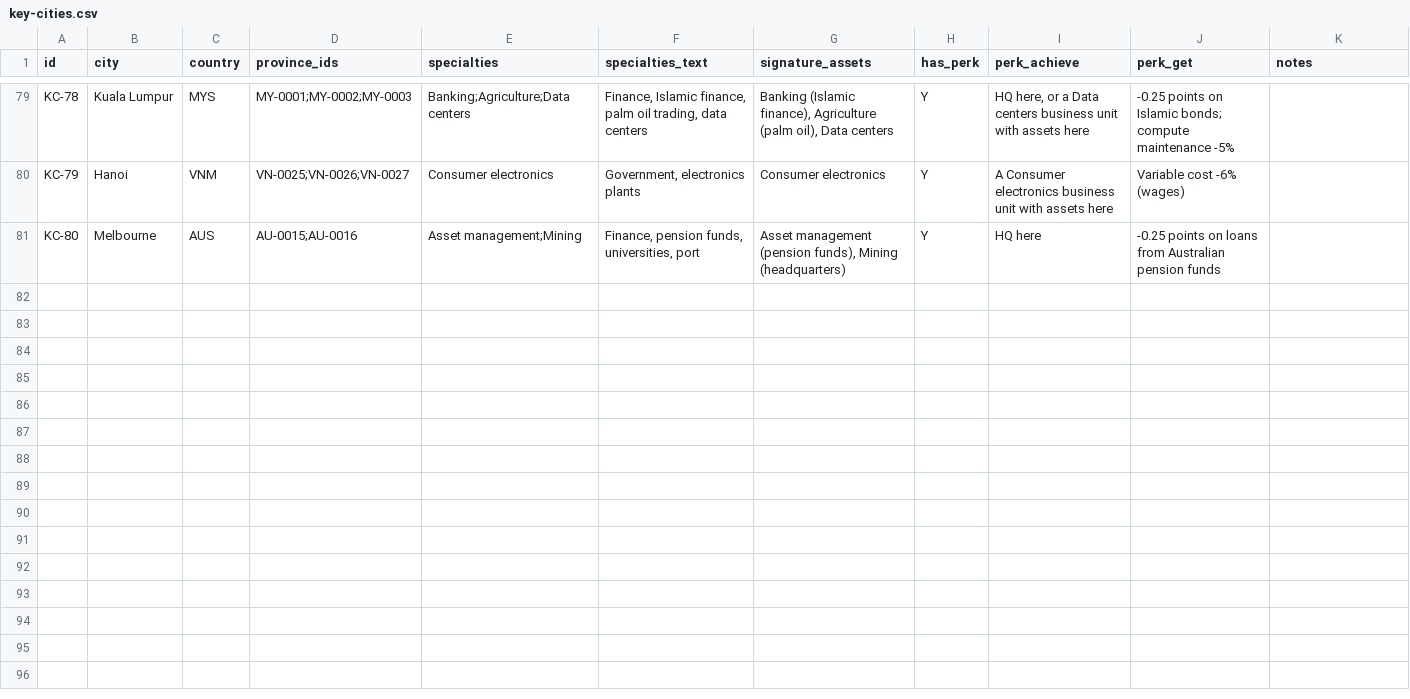
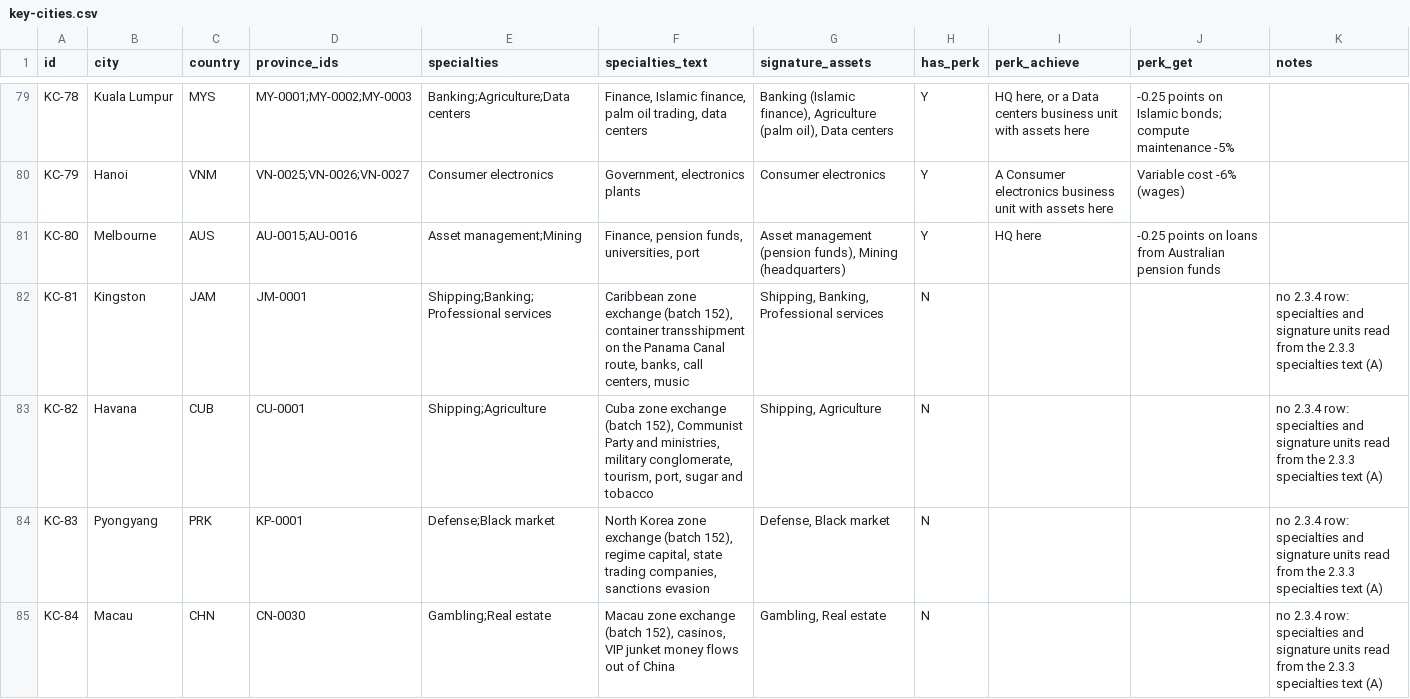
Before and after one commit to logan-czar/TechnoCapital20FF, a CSV file: docs/design/data/key-cities.csv, drawn as a sheet; only a part is shown, gaps mark what is left out; the diff covers the shown part only; the diff names each change by its address in the sheet, - before the commit and + after, or states it on an @@ line.

```diff
--- a/docs/design/data/key-cities.csv
+++ b/docs/design/data/key-cities.csv
+row 82: KC-81 | Kingston | JAM | JM-0001 | Shipping;Banking;Professional services | Caribbean zone exchange (batch 152), container transshipment on the Panama Canal route, banks, call centers, music | Shipping, Banking, Professional services | N |  |  | no 2.3.4 row: specialties and signature units read from the 2.3.3 specialties text (A)
+row 83: KC-82 | Havana | CUB | CU-0001 | Shipping;Agriculture | Cuba zone exchange (batch 152), Communist Party and ministries, military conglomerate, tourism, port, sugar and tobacco | Shipping, Agriculture | N |  |  | no 2.3.4 row: specialties and signature units read from the 2.3.3 specialties text (A)
+row 84: KC-83 | Pyongyang | PRK | KP-0001 | Defense;Black market | North Korea zone exchange (batch 152), regime capital, state trading companies, sanctions evasion | Defense, Black market | N |  |  | no 2.3.4 row: specialties and signature units read from the 2.3.3 specialties text (A)
+row 85: KC-84 | Macau | CHN | CN-0030 | Gambling;Real estate | Macau zone exchange (batch 152), casinos, VIP junket money flows out of China | Gambling, Real estate | N |  |  | no 2.3.4 row: specialties and signature units read from the 2.3.3 specialties text (A)
```
Also changed, not shown: 4 added rows elsewhere in this file, docs/design/data/country-economy.csv, docs/design/data/financial-zones.csv, 17 other files.
